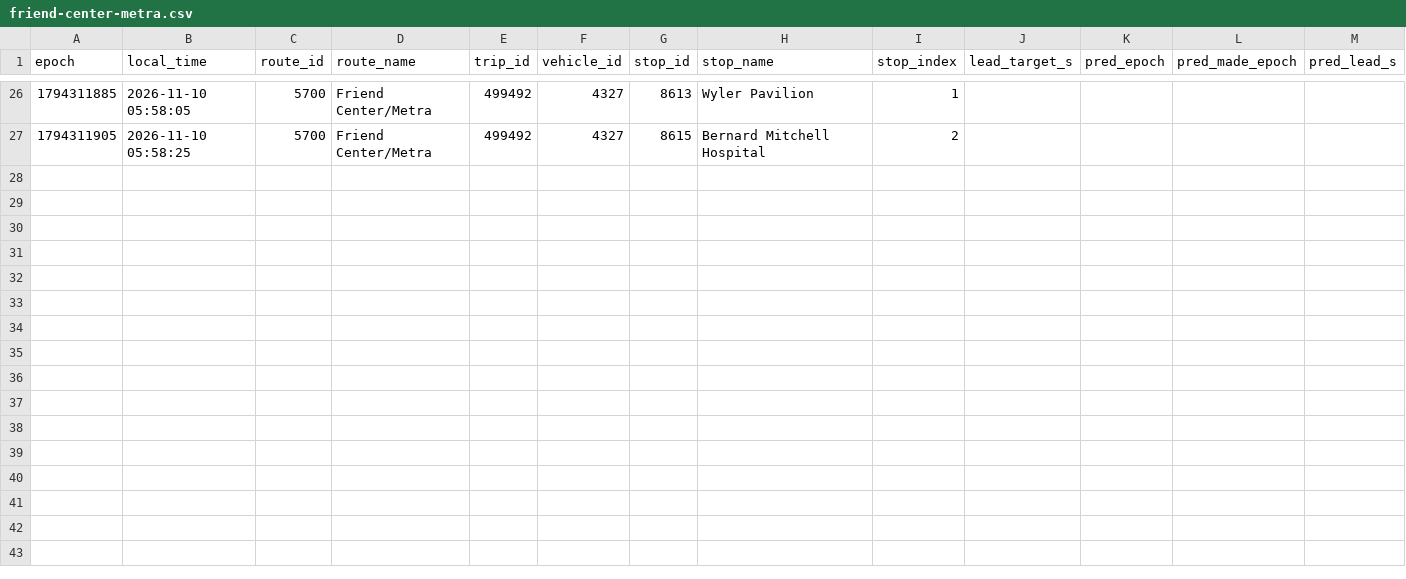
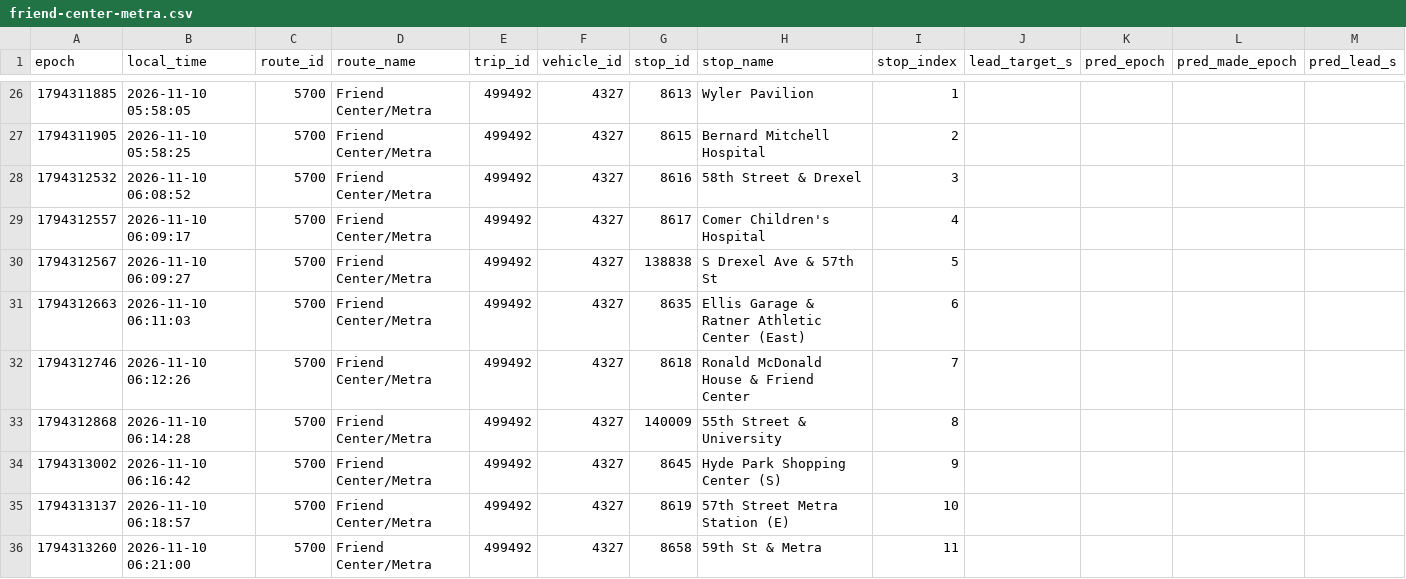
Before and after one commit to blobberus/straight-bussing-data, a CSV file: data/arrivals/2026-11-10/friend-center-metra.csv, drawn as a sheet; only a part is shown, gaps mark what is left out; rows hold the shown columns only; the diff covers the shown part only; the diff names each change by its address in the sheet, - before the commit and + after, or states it on an @@ line.

```diff
--- a/data/arrivals/2026-11-10/friend-center-metra.csv
+++ b/data/arrivals/2026-11-10/friend-center-metra.csv
+row 28: 1794312532 | 2026-11-10 06:08:52 | 5700 | Friend Center/Metra | 499492 | 4327 | 8616 | 58th Street & Drexel | 3
+row 29: 1794312557 | 2026-11-10 06:09:17 | 5700 | Friend Center/Metra | 499492 | 4327 | 8617 | Comer Children's Hospital | 4
+row 30: 1794312567 | 2026-11-10 06:09:27 | 5700 | Friend Center/Metra | 499492 | 4327 | 138838 | S Drexel Ave & 57th St | 5
+row 31: 1794312663 | 2026-11-10 06:11:03 | 5700 | Friend Center/Metra | 499492 | 4327 | 8635 | Ellis Garage & Ratner Athletic Center (East) | 6
+row 32: 1794312746 | 2026-11-10 06:12:26 | 5700 | Friend Center/Metra | 499492 | 4327 | 8618 | Ronald McDonald House & Friend Center | 7
+row 33: 1794312868 | 2026-11-10 06:14:28 | 5700 | Friend Center/Metra | 499492 | 4327 | 140009 | 55th Street & University | 8
+row 34: 1794313002 | 2026-11-10 06:16:42 | 5700 | Friend Center/Metra | 499492 | 4327 | 8645 | Hyde Park Shopping Center (S) | 9
+row 35: 1794313137 | 2026-11-10 06:18:57 | 5700 | Friend Center/Metra | 499492 | 4327 | 8619 | 57th Street Metra Station (E) | 10
+row 36: 1794313260 | 2026-11-10 06:21:00 | 5700 | Friend Center/Metra | 499492 | 4327 | 8658 | 59th St & Metra | 11
```
Also changed, not shown: 8 added rows elsewhere in this file, data/arrivals/2026-11-10/drexel.csv, data/latest.csv, 6 other files.
